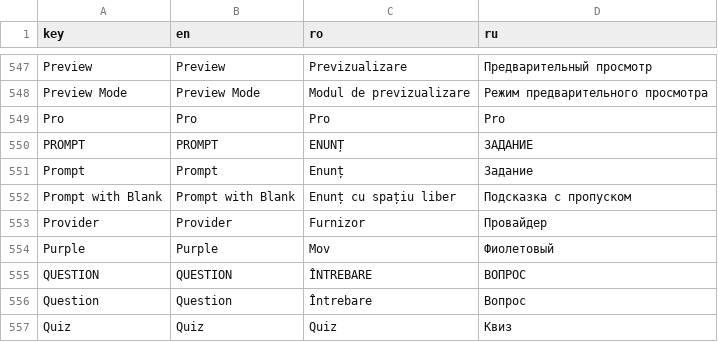
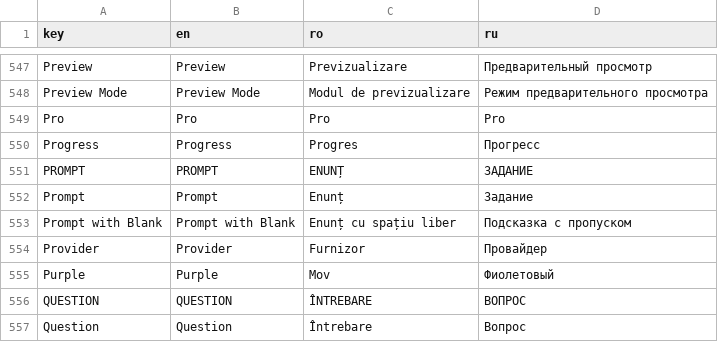
Before and after one commit to ionis789/QuizFlash, a TSV file: Docs/UI-Dictionary/localization_matrix.tsv, drawn as a sheet; only a part is shown, gaps mark what is left out; the shorter side is filled out with more unchanged rows.

Commit message:
Simplify deck progress summary

```diff
--- a/Docs/UI-Dictionary/localization_matrix.tsv
+++ b/Docs/UI-Dictionary/localization_matrix.tsv
@@ -549,2 +549,3 @@ Preview Mode	Preview Mode	Modul de previzualizare	Режим предварит
 Pro	Pro	Pro	Pro
+Progress	Progress	Progres	Прогресс
 PROMPT	PROMPT	ENUNȚ	ЗАДАНИЕ
```
Also changed, not shown: 6 other files.
